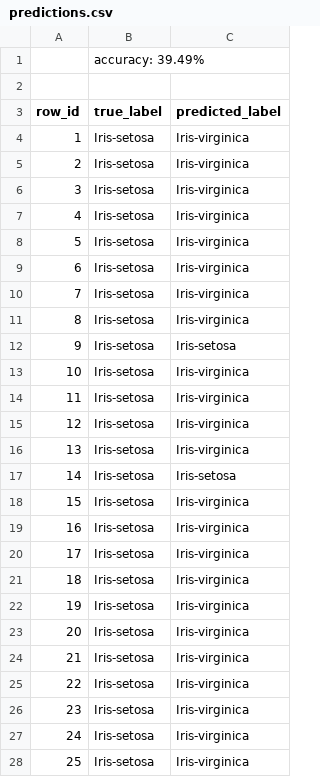
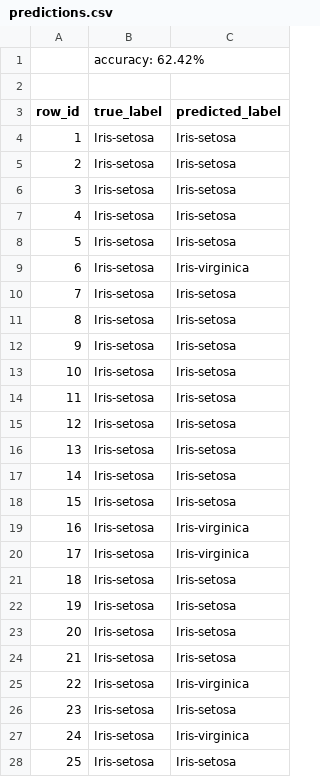
Before and after one commit to lironobel/Decision-Tree-ID3-C-Python, a CSV file: predictions.csv, drawn as a sheet; only a part is shown; the diff covers the shown part only.

```diff
--- a/predictions.csv
+++ b/predictions.csv
@@ -1,28 +1,28 @@
-,accuracy: 39.49%
+,accuracy: 62.42%
 
 row_id,true_label,predicted_label
-1,Iris-setosa,Iris-virginica
-2,Iris-setosa,Iris-virginica
-3,Iris-setosa,Iris-virginica
-4,Iris-setosa,Iris-virginica
-5,Iris-setosa,Iris-virginica
+1,Iris-setosa,Iris-setosa
+2,Iris-setosa,Iris-setosa
+3,Iris-setosa,Iris-setosa
+4,Iris-setosa,Iris-setosa
+5,Iris-setosa,Iris-setosa
 6,Iris-setosa,Iris-virginica
-7,Iris-setosa,Iris-virginica
-8,Iris-setosa,Iris-virginica
+7,Iris-setosa,Iris-setosa
+8,Iris-setosa,Iris-setosa
 9,Iris-setosa,Iris-setosa
-10,Iris-setosa,Iris-virginica
-11,Iris-setosa,Iris-virginica
-12,Iris-setosa,Iris-virginica
-13,Iris-setosa,Iris-virginica
+10,Iris-setosa,Iris-setosa
+11,Iris-setosa,Iris-setosa
+12,Iris-setosa,Iris-setosa
+13,Iris-setosa,Iris-setosa
 14,Iris-setosa,Iris-setosa
-15,Iris-setosa,Iris-virginica
+15,Iris-setosa,Iris-setosa
 16,Iris-setosa,Iris-virginica
 17,Iris-setosa,Iris-virginica
-18,Iris-setosa,Iris-virginica
-19,Iris-setosa,Iris-virginica
-20,Iris-setosa,Iris-virginica
-21,Iris-setosa,Iris-virginica
+18,Iris-setosa,Iris-setosa
+19,Iris-setosa,Iris-setosa
+20,Iris-setosa,Iris-setosa
+21,Iris-setosa,Iris-setosa
 22,Iris-setosa,Iris-virginica
-23,Iris-setosa,Iris-virginica
+23,Iris-setosa,Iris-setosa
 24,Iris-setosa,Iris-virginica
-25,Iris-setosa,Iris-virginica
+25,Iris-setosa,Iris-setosa
```
Also changed, not shown: 18 edited cells elsewhere in this file, 10 other files.
